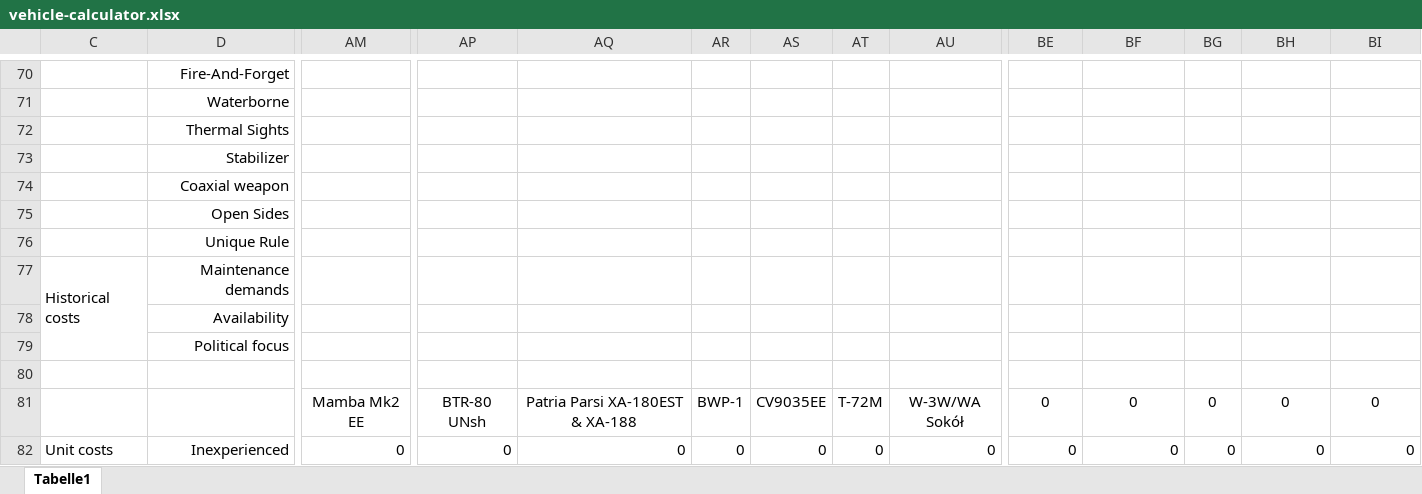
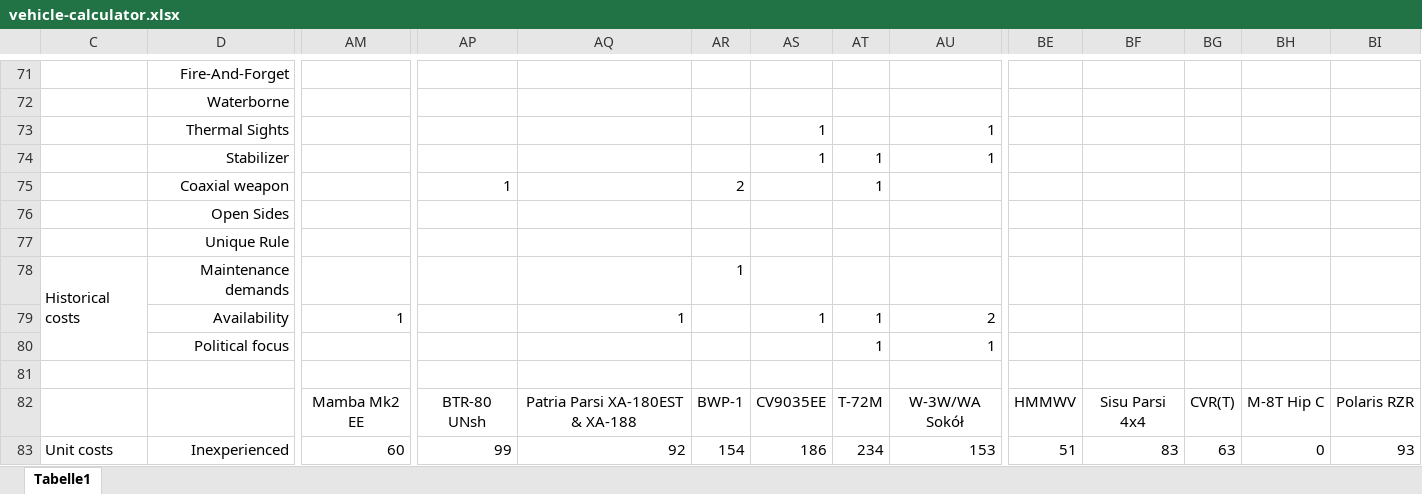
Before and after one commit to christsven/H.E.A.T, an Excel workbook: calculators/vehicle-calculator.xlsx, sheet Tabelle1, drawn as a sheet; only a part is shown, gaps mark what is left out; values as stored, in another font and other column widths than the file's, no borders; addresses are those after the commit; the diff covers the shown part only; the diff names each change by its address in the sheet, - before the commit and + after, or states it on an @@ line.

Commit message:
add vehicles and smokes

```diff
--- a/calculators/vehicle-calculator.xlsx (sheet Tabelle1)
+++ b/calculators/vehicle-calculator.xlsx (sheet Tabelle1)
-AS73:AS74: (empty)
+AS73:AS74: 1
-AU73:AU74: (empty)
+AU73:AU74: 1
-AT74:AT75: (empty)
+AT74:AT75: 1
-AP75: (empty)
+AP75: 1
-AR75: (empty)
+AR75: 2
-AR78: (empty)
+AR78: 1
-AM79: (empty)
+AM79: 1
-AQ79: (empty)
+AQ79: 1
-AS79: (empty)
+AS79: 1
-AT79:AT80: (empty)
+AT79:AT80: 1
-AU79: (empty)
+AU79: 2
-AU80: (empty)
+AU80: 1
-BE82: 0
+BE82: HMMWV
-BF82: 0
+BF82: Sisu Parsi 4x4
-BG82: 0
+BG82: CVR(T)
-BH82: 0
+BH82: M-8T Hip C
-BI82: 0
+BI82: Polaris RZR
-AM83: 0
+AM83: 60
-AP83: 0
+AP83: 99
-AQ83: 0
+AQ83: 92
-AR83: 0
+AR83: 154
-AS83: 0
+AS83: 186
-AT83: 0
+AT83: 234
-AU83: 0
+AU83: 153
-BE83: 0
+BE83: 51
-BF83: 0
+BF83: 83
-BG83: 0
+BG83: 63
-BI83: 0
+BI83: 93
```
Also changed, not shown: 1 added row, 85 edited cells, cell formats and merged cells elsewhere in this sheet, formulas that keep their value, 2 other files.
